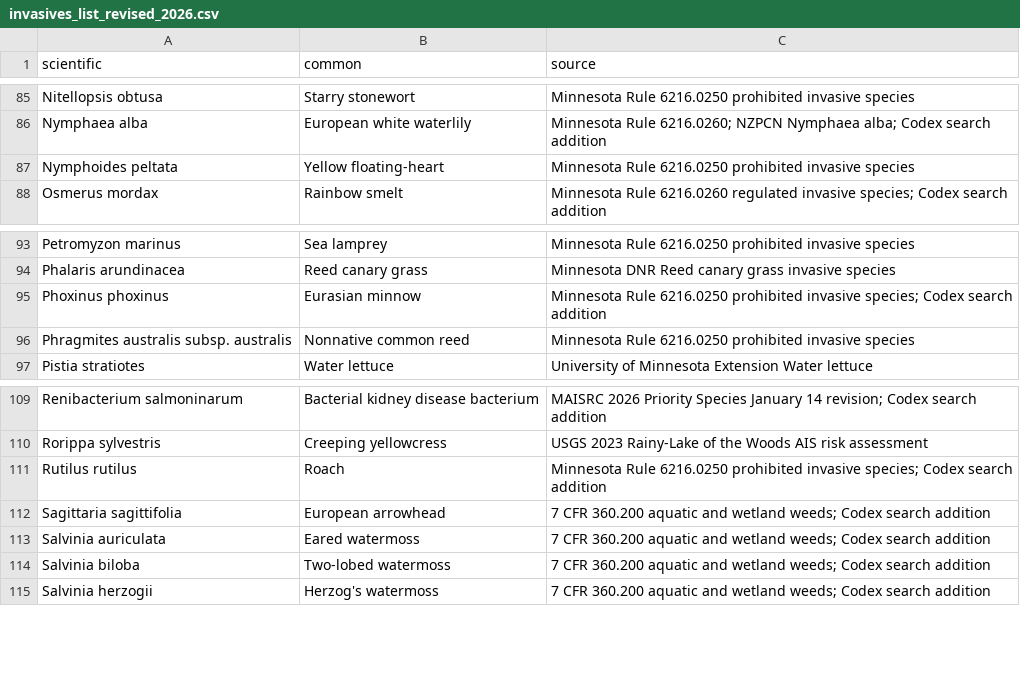
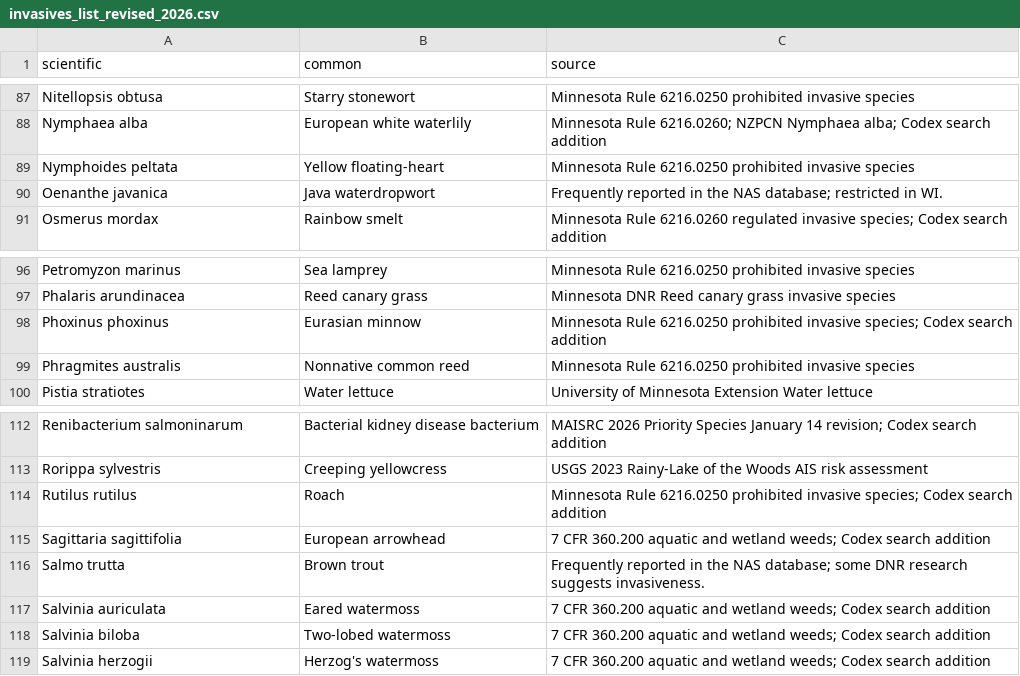
Before and after one commit to MAISRC/BtS, a CSV file: inputs/Static/invasives_list_revised_2026.csv, drawn as a sheet; only a part is shown, gaps mark what is left out; the diff covers the shown part only.

```diff
--- a/inputs/Static/invasives_list_revised_2026.csv
+++ b/inputs/Static/invasives_list_revised_2026.csv
@@ -87,2 +89,3 @@ Nymphaea alba,European white waterlily,Minnesota Rule 6216.0260; NZPCN Nymphaea
 Nymphoides peltata,Yellow floating-heart,Minnesota Rule 6216.0250 prohibited invasive species
+Oenanthe javanica,Java waterdropwort,Frequently reported in the NAS database; restricted in WI.
 Osmerus mordax,Rainbow smelt,Minnesota Rule 6216.0260 regulated invasive species; Codex search addition
@@ -95,3 +98,3 @@ Phalaris arundinacea,Reed canary grass,Minnesota DNR Reed canary grass invasive
 Phoxinus phoxinus,Eurasian minnow,Minnesota Rule 6216.0250 prohibited invasive species; Codex search addition
-Phragmites australis subsp. australis,Nonnative common reed,Minnesota Rule 6216.0250 prohibited invasive species
+Phragmites australis,Nonnative common reed,Minnesota Rule 6216.0250 prohibited invasive species
 Pistia stratiotes,Water lettuce,University of Minnesota Extension Water lettuce
@@ -112,2 +115,3 @@ Rutilus rutilus,Roach,Minnesota Rule 6216.0250 prohibited invasive species; Code
 Sagittaria sagittifolia,European arrowhead,7 CFR 360.200 aquatic and wetland weeds; Codex search addition
+Salmo trutta,Brown trout,Frequently reported in the NAS database; some DNR research suggests invasiveness.
 Salvinia auriculata,Eared watermoss,7 CFR 360.200 aquatic and wetland weeds; Codex search addition
```
Also changed, not shown: 3 added rows, 2 removed rows and 3 edited cells elsewhere in this file, 8 other files.
